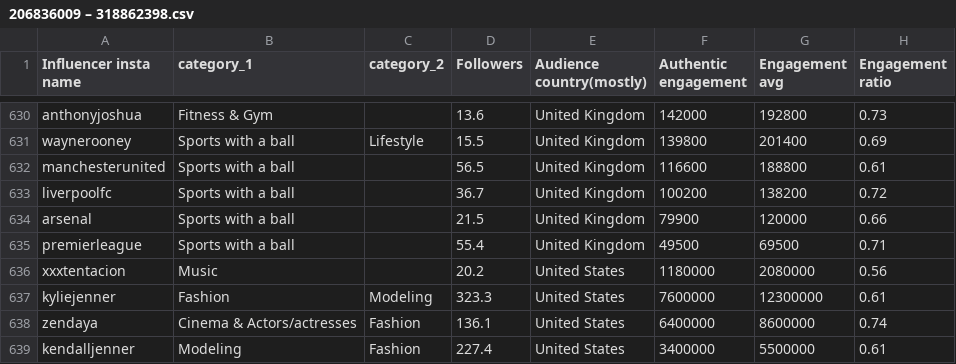
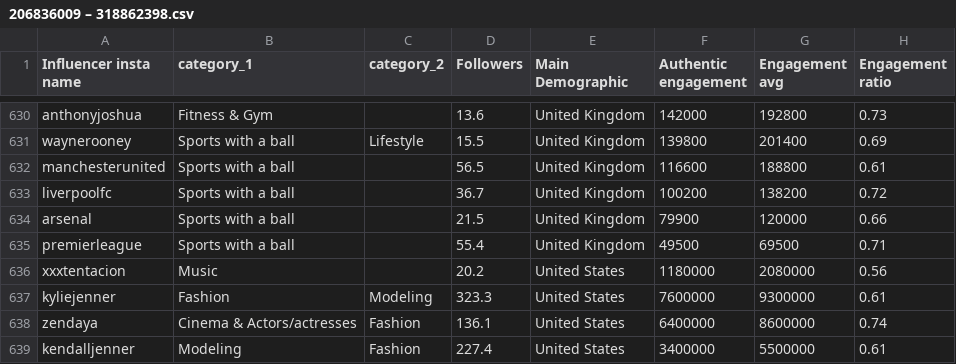
Before and after one commit to rosenpin/SocialMediaResearch, a CSV file: 206836009 – 318862398.csv, drawn as a sheet; only a part is shown, gaps mark what is left out; the diff names each change by its address in the sheet, - before the commit and + after, or states it on an @@ line.

Commit message:
Update 206836009 – 318862398.csv

```diff
--- a/206836009 – 318862398.csv
+++ b/206836009 – 318862398.csv
-E1: Audience country(mostly)
+E1: Main Demographic
-G637 (Engagement avg): 12300000
+G637 (Engagement avg): 9300000
```
